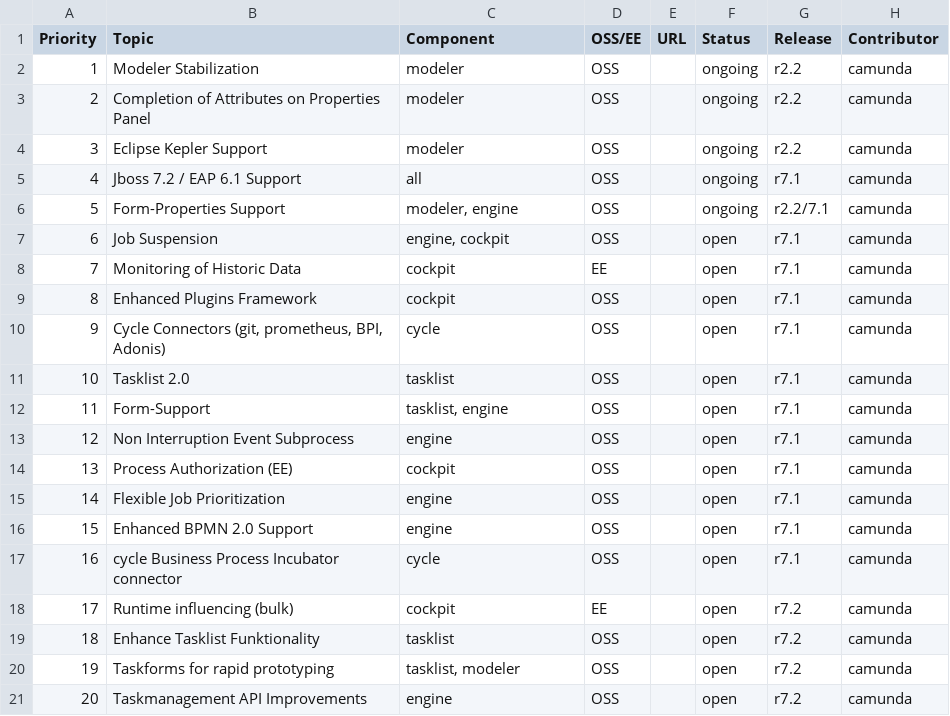
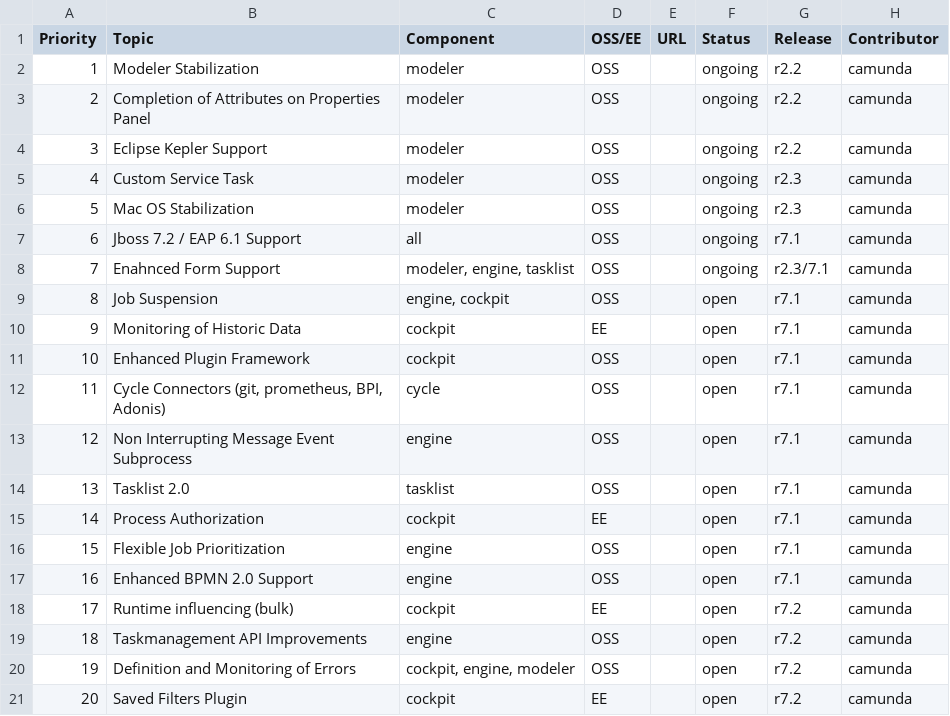
Before and after one commit to falko/camunda.org, a CSV file: site/src/files/assets/csv/roadmap.csv, drawn as a sheet.

Commit message:
updt(roadmap): adjust status and topics

```diff
--- a/site/src/files/assets/csv/roadmap.csv
+++ b/site/src/files/assets/csv/roadmap.csv
@@ -4,18 +4,18 @@ Priority;Topic;Component;OSS/EE;URL;Status;Release;Contributor
 3;Eclipse Kepler Support;modeler;OSS;;ongoing;r2.2;camunda
-4;Jboss 7.2 / EAP 6.1 Support;all;OSS;;ongoing;r7.1;camunda
-5;Form-Properties Support;modeler, engine;OSS;;ongoing;r2.2/7.1;camunda
-6;Job Suspension;engine, cockpit;OSS;;open;r7.1;camunda
-7;Monitoring of Historic Data ;cockpit;EE;;open;r7.1;camunda
-8;Enhanced Plugins Framework;cockpit;OSS;;open;r7.1;camunda
-9;Cycle Connectors (git, prometheus, BPI, Adonis);cycle;OSS;;open;r7.1;camunda
-10;Tasklist 2.0;tasklist;OSS;;open;r7.1;camunda
-11;Form-Support;tasklist, engine;OSS;;open;r7.1;camunda
-12;Non Interruption Event Subprocess;engine;OSS;;open;r7.1;camunda
-13;Process Authorization (EE);cockpit;OSS;;open;r7.1;camunda
-14;Flexible Job Prioritization;engine;OSS;;open;r7.1;camunda
-15;Enhanced BPMN 2.0 Support;engine;OSS;;open;r7.1;camunda
-16;cycle Business Process Incubator connector;cycle;OSS;;open;r7.1;camunda
+4;Custom Service Task;modeler;OSS;;ongoing;r2.3;camunda
+5;Mac OS Stabilization;modeler;OSS;;ongoing;r2.3;camunda
+6;Jboss 7.2 / EAP 6.1 Support;all;OSS;;ongoing;r7.1;camunda
+7;Enahnced Form Support;modeler, engine, tasklist;OSS;;ongoing;r2.3/7.1;camunda
+8;Job Suspension;engine, cockpit;OSS;;open;r7.1;camunda
+9;Monitoring of Historic Data ;cockpit;EE;;open;r7.1;camunda
+10;Enhanced Plugin Framework;cockpit;OSS;;open;r7.1;camunda
+11;Cycle Connectors (git, prometheus, BPI, Adonis);cycle;OSS;;open;r7.1;camunda
+12;Non Interrupting Message Event Subprocess;engine;OSS;;open;r7.1;camunda
+13;Tasklist 2.0;tasklist;OSS;;open;r7.1;camunda
+14;Process Authorization;cockpit;EE;;open;r7.1;camunda
+15;Flexible Job Prioritization;engine;OSS;;open;r7.1;camunda
+16;Enhanced BPMN 2.0 Support;engine;OSS;;open;r7.1;camunda
 17;Runtime influencing (bulk);cockpit;EE;;open;r7.2;camunda
-18;Enhance Tasklist Funktionality;tasklist;OSS;;open;r7.2;camunda
-19;Taskforms for rapid prototyping;tasklist, modeler;OSS;;open;r7.2;camunda
-20;Taskmanagement API Improvements;engine;OSS;;open;r7.2;camunda
+18;Taskmanagement API Improvements;engine;OSS;;open;r7.2;camunda
+19;Definition and Monitoring of Errors;cockpit, engine, modeler;OSS;;open;r7.2;camunda
+20;Saved Filters Plugin;cockpit;EE;;open;r7.2;camunda
```
